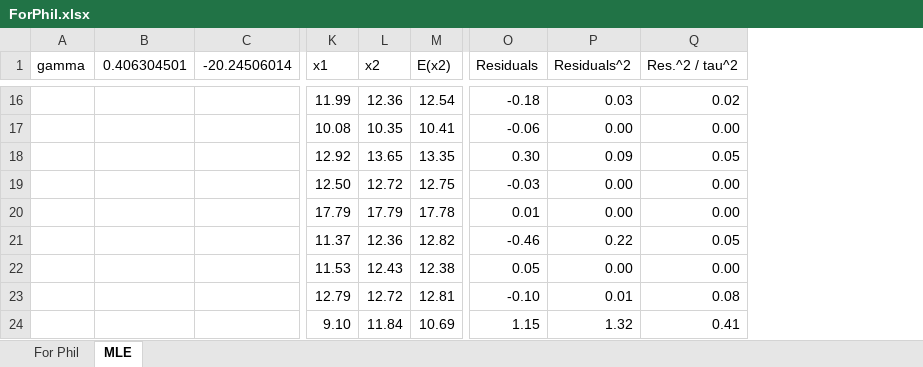
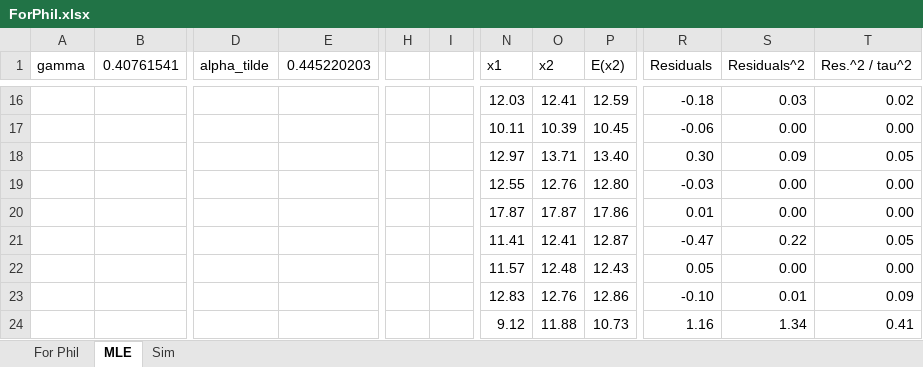
Before and after one commit to philganz/cfbc, an Excel workbook: ForPhil.xlsx, sheet MLE, drawn as a sheet; only a part is shown, gaps mark what is left out; values as stored, in another font and other column widths than the file's, no borders; charts and pictures not drawn; removed rows and columns are numbered as before the commit, all else as after; the diff covers the shown part only; the diff names each change by its address in the sheet, - before the commit and + after, or states it on an @@ line.

```diff
--- a/ForPhil.xlsx (sheet MLE)
+++ b/ForPhil.xlsx (sheet MLE)
+sheet tab: Sim
-column B (0.406304501), empty
-column C (-20.24506014), empty
+column B (0.40761541), empty
+column D (alpha_tilde), empty
+column E (0.445220203), empty
+column H, empty
+column I, empty
-N16 (x1): 11.99
+N16 (x1): 12.03
-O16 (x2): 12.36
+O16 (x2): 12.41
-P16 (E(x2)): 12.54
+P16 (E(x2)): 12.59
-N17 (x1): 10.08
+N17 (x1): 10.11
-O17 (x2): 10.35
+O17 (x2): 10.39
-P17 (E(x2)): 10.41
+P17 (E(x2)): 10.45
-N18 (x1): 12.92
+N18 (x1): 12.97
-O18 (x2): 13.65
+O18 (x2): 13.71
-P18 (E(x2)): 13.35
+P18 (E(x2)): 13.40
-N19 (x1): 12.50
+N19 (x1): 12.55
-O19 (x2): 12.72
+O19 (x2): 12.76
-P19 (E(x2)): 12.75
+P19 (E(x2)): 12.80
-N20 (x1): 17.79
+N20 (x1): 17.87
-O20 (x2): 17.79
+O20 (x2): 17.87
-P20 (E(x2)): 17.78
+P20 (E(x2)): 17.86
-N21 (x1): 11.37
+N21 (x1): 11.41
-O21 (x2): 12.36
+O21 (x2): 12.41
-P21 (E(x2)): 12.82
+P21 (E(x2)): 12.87
-R21 (Residuals): -0.46
+R21 (Residuals): -0.47
-N22 (x1): 11.53
+N22 (x1): 11.57
-O22 (x2): 12.43
+O22 (x2): 12.48
-P22 (E(x2)): 12.38
+P22 (E(x2)): 12.43
-N23 (x1): 12.79
+N23 (x1): 12.83
-O23 (x2): 12.72
+O23 (x2): 12.76
-P23 (E(x2)): 12.81
+P23 (E(x2)): 12.86
-T23 (Res.^2 / tau^2): 0.08
+T23 (Res.^2 / tau^2): 0.09
-N24 (x1): 9.10
+N24 (x1): 9.12
-O24 (x2): 11.84
+O24 (x2): 11.88
-P24 (E(x2)): 10.69
+P24 (E(x2)): 10.73
-R24 (Residuals): 1.15
+R24 (Residuals): 1.16
-S24 (Residuals^2): 1.32
+S24 (Residuals^2): 1.34
```
Also changed, not shown: 3 added columns, 3 removed columns and 1143 edited cells elsewhere in this sheet, formulas that keep their value, charts or pictures.
